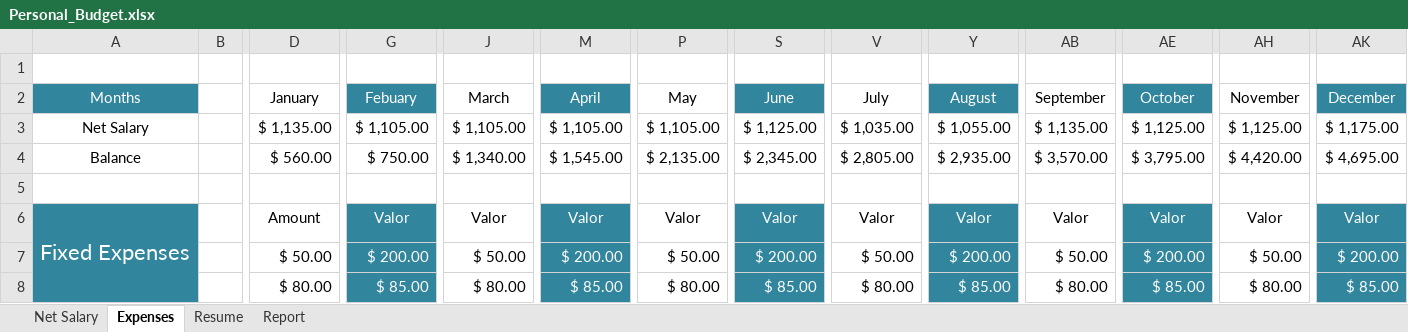
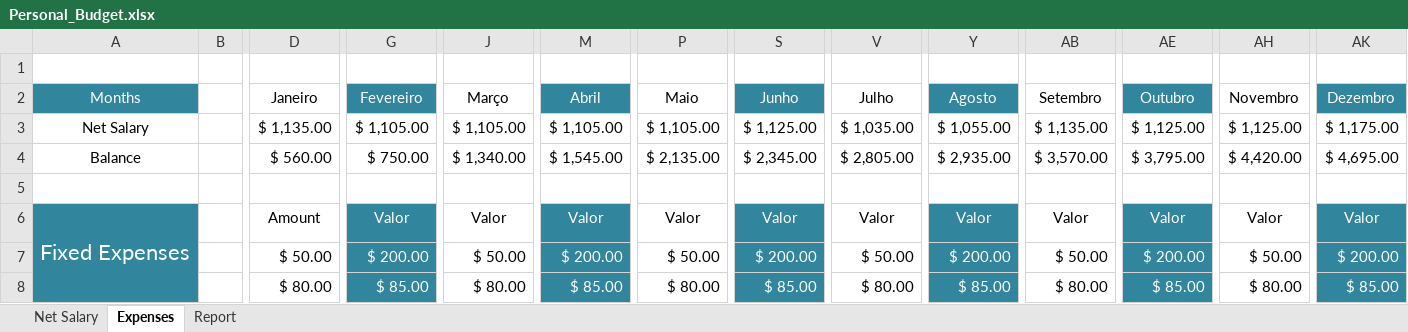
Before and after one commit to RobisonTorres/Python, an Excel workbook: Projects/Automate_Python/Report_Budget/Personal_Budget.xlsx, sheet Expenses, drawn as a sheet; only a part is shown, gaps mark what is left out; values as stored, in another font and other column widths than the file's, no borders; conditional formats not drawn; the diff names each change by its address in the sheet, - before the commit and + after, or states it on an @@ line.

```diff
--- a/Projects/Automate_Python/Report_Budget/Personal_Budget.xlsx (sheet Expenses)
+++ b/Projects/Automate_Python/Report_Budget/Personal_Budget.xlsx (sheet Expenses)
@@ sheet tab hidden: Resume @@
-D2: January
+D2: Janeiro
-G2: Febuary
+G2: Fevereiro
-J2: March
+J2: Março
-M2: April
+M2: Abril
-P2: May
+P2: Maio
-S2: June
+S2: Junho
-V2: July
+V2: Julho
-Y2: August
+Y2: Agosto
-AB2: September
+AB2: Setembro
-AE2: October
+AE2: Outubro
-AH2: November
+AH2: Novembro
-AK2: December
+AK2: Dezembro
```
Also changed, not shown: sheet Report, sheet Net Salary, hidden cells, charts or pictures.
